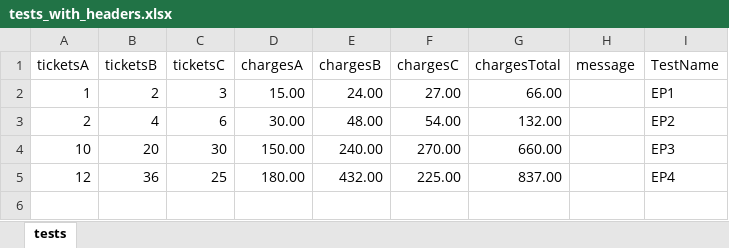
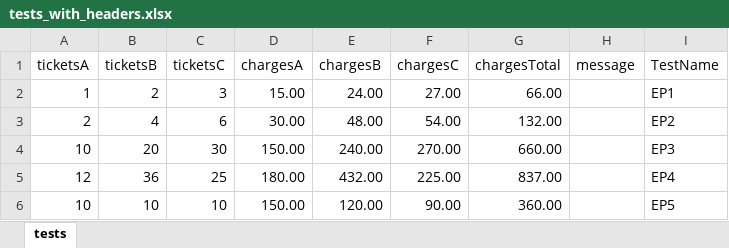
Before and after one commit to bekkerin/Testing_with_Pyautogui, an Excel workbook: testing/tests_with_headers.xlsx, sheet tests, drawn as a sheet; values as stored, in another font and other column widths than the file's, no borders; the diff names each change by its address in the sheet, - before the commit and + after, or states it on an @@ line.

Commit message:
Added Test Setting.
Form has a global variable bool "testing" which can be  set to False after the application has been finished.

```diff
--- a/testing/tests_with_headers.xlsx (sheet tests)
+++ b/testing/tests_with_headers.xlsx (sheet tests)
+row 6: 10 | 10 | 10 | 150.00 | 120.00 | 90.00 | 360.00 |  | EP5
```
Also changed, not shown: 4 other files.
